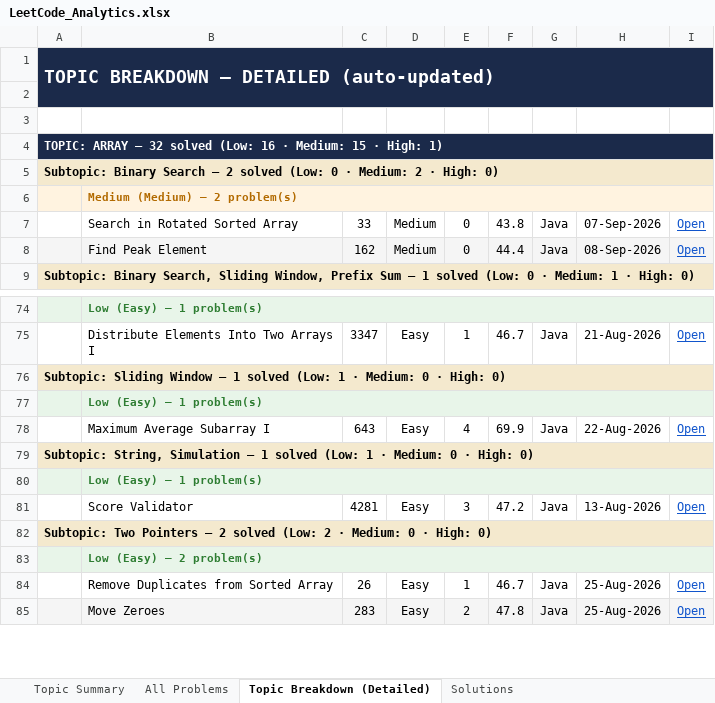
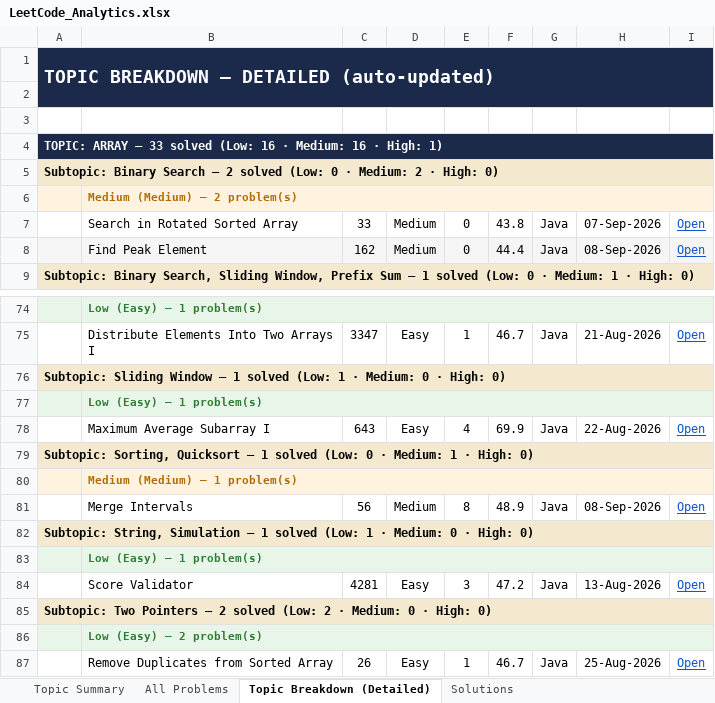
Before and after one commit to jaganathan-v/LeetCode_solutions, an Excel workbook: reports/LeetCode_Analytics.xlsx, sheet Topic Breakdown (Detailed), drawn as a sheet; only a part is shown, gaps mark what is left out; the shorter side is filled out with more unchanged rows; values as stored, in another font and other column widths than the file's, no borders; the diff names each change by its address in the sheet, - before the commit and + after, or states it on an @@ line.

```diff
--- a/reports/LeetCode_Analytics.xlsx (sheet Topic Breakdown (Detailed))
+++ b/reports/LeetCode_Analytics.xlsx (sheet Topic Breakdown (Detailed))
-A4: …ARRAY — 32 solved (Low: 16 · Medium: 15 · High:…
+A4: …ARRAY — 33 solved (Low: 16 · Medium: 16 · High:…
+row 79: Subtopic: Sorting, Quicksort — 1 solved (Low: 0 · Medium: 1 · High: 0)
+row 80:  | Medium (Medium) — 1 problem(s)
+row 81:  | Merge Intervals | 56 | Medium | 8 | 48.9 | Java | 08-Sep-2026 | Open
```
Also changed, not shown: sheet All Problems, sheet Topic Summary, sheet Solutions, 1 other file.
